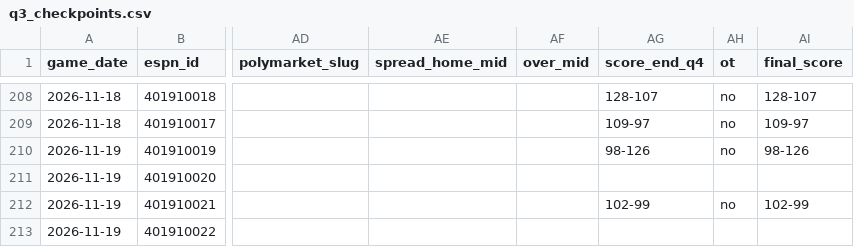
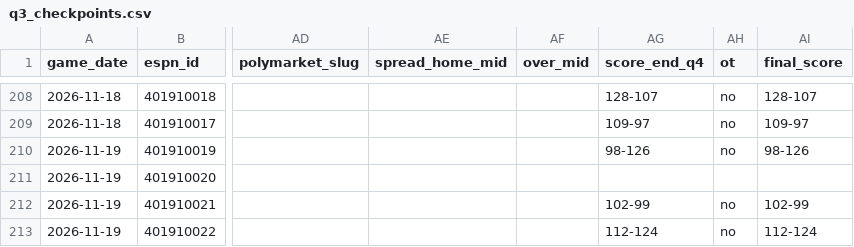
Before and after one commit to fasteddy35/nbaq3, a CSV file: data/q3_checkpoints.csv, drawn as a sheet; only a part is shown, gaps mark what is left out; the diff names each change by its address in the sheet, - before the commit and + after, or states it on an @@ line.

```diff
--- a/data/q3_checkpoints.csv
+++ b/data/q3_checkpoints.csv
-AG213 (score_end_q4): (empty)
+AG213 (score_end_q4): 112-124
-AH213 (ot): (empty)
+AH213 (ot): no
-AI213 (final_score): (empty)
+AI213 (final_score): 112-124
```
